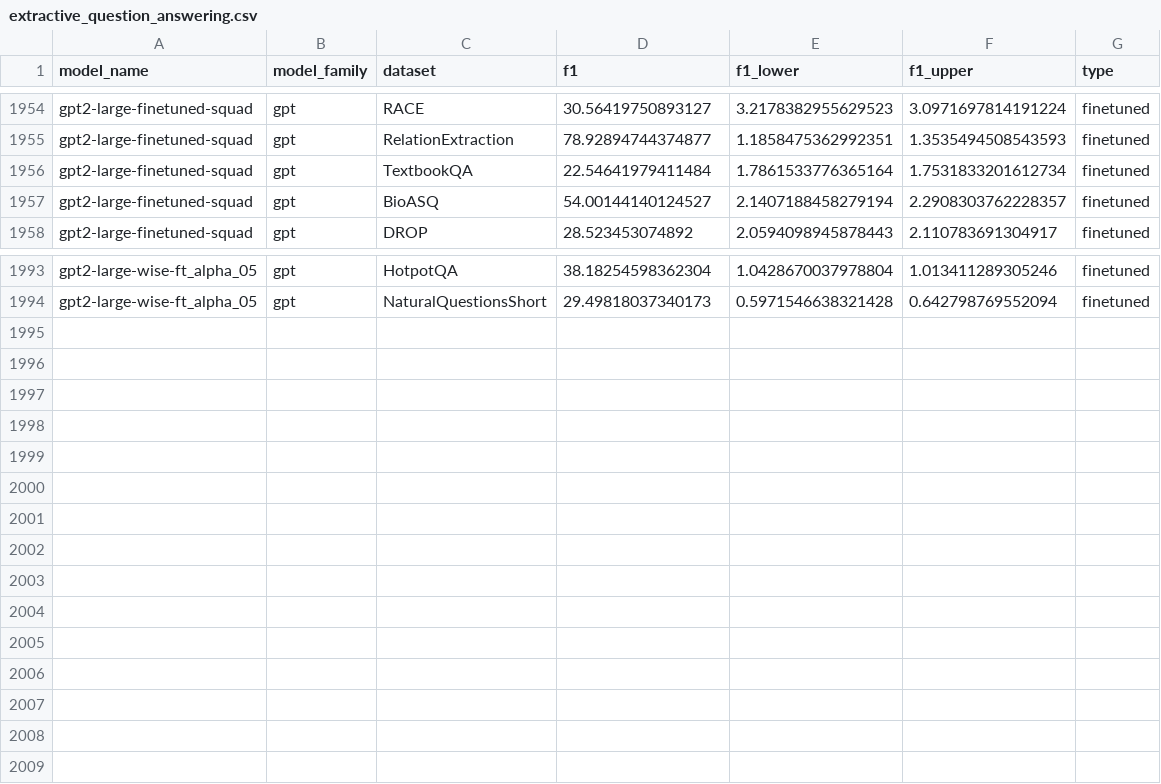
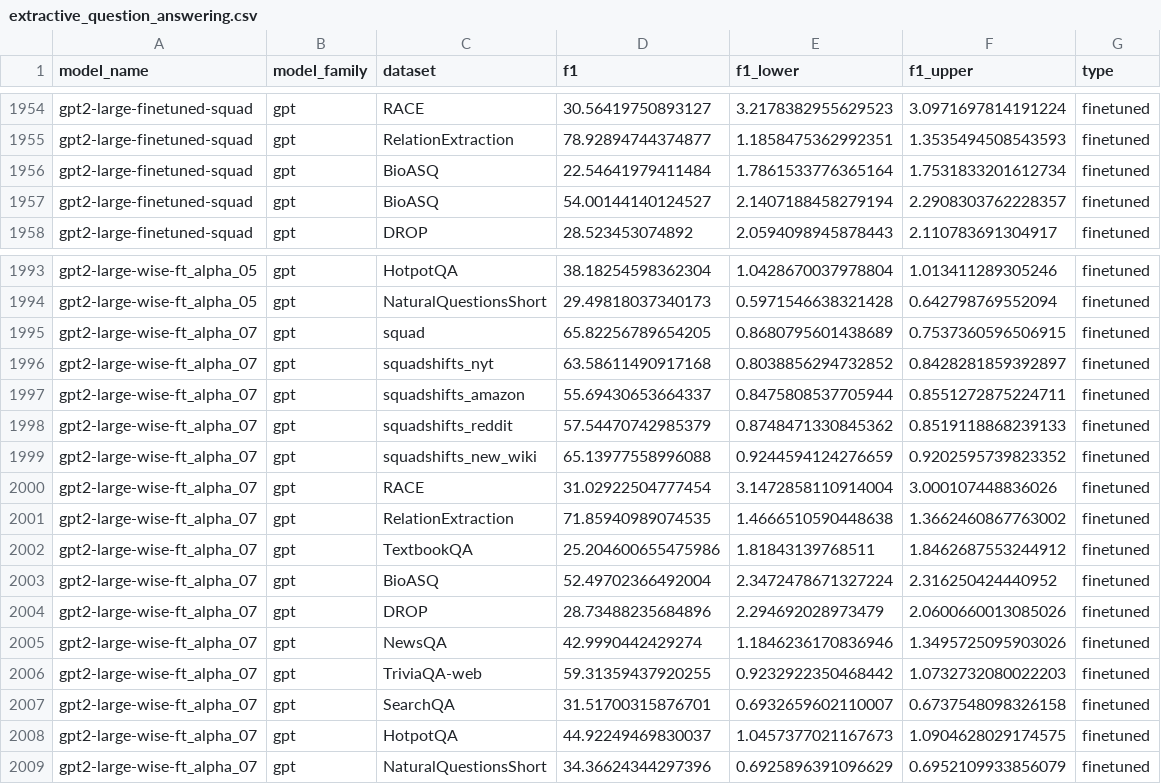
Before and after one commit to anas-awadalla/robustness-in-nlp-streamlit, a CSV file: results/extractive_question_answering.csv, drawn as a sheet; only a part is shown, gaps mark what is left out.

Commit message:
Update extractive_question_answering.csv

```diff
--- a/results/extractive_question_answering.csv
+++ b/results/extractive_question_answering.csv
@@ -1955,3 +1955,3 @@ gpt2-large-finetuned-squad,gpt,RACE,30.56419750893127,3.2178382955629523,3.09716
 gpt2-large-finetuned-squad,gpt,RelationExtraction,78.92894744374877,1.1858475362992351,1.3535494508543593,finetuned
-gpt2-large-finetuned-squad,gpt,TextbookQA,22.54641979411484,1.7861533776365164,1.7531833201612734,finetuned
+gpt2-large-finetuned-squad,gpt,BioASQ,22.54641979411484,1.7861533776365164,1.7531833201612734,finetuned
 gpt2-large-finetuned-squad,gpt,BioASQ,54.00144140124527,2.1407188458279194,2.2908303762228357,finetuned
@@ -1994 +1994,16 @@ gpt2-large-wise-ft_alpha_05,gpt,HotpotQA,38.18254598362304,1.0428670037978804,1.
 gpt2-large-wise-ft_alpha_05,gpt,NaturalQuestionsShort,29.49818037340173,0.5971546638321428,0.642798769552094,finetuned
+gpt2-large-wise-ft_alpha_07,gpt,squad,65.82256789654205,0.8680795601438689,0.7537360596506915,finetuned
+gpt2-large-wise-ft_alpha_07,gpt,squadshifts_nyt,63.58611490917168,0.8038856294732852,0.8428281859392897,finetuned
+gpt2-large-wise-ft_alpha_07,gpt,squadshifts_amazon,55.69430653664337,0.8475808537705944,0.8551272875224711,finetuned
+gpt2-large-wise-ft_alpha_07,gpt,squadshifts_reddit,57.54470742985379,0.8748471330845362,0.8519118868239133,finetuned
+gpt2-large-wise-ft_alpha_07,gpt,squadshifts_new_wiki,65.13977558996088,0.9244594124276659,0.9202595739823352,finetuned
+gpt2-large-wise-ft_alpha_07,gpt,RACE,31.02922504777454,3.1472858110914004,3.000107448836026,finetuned
+gpt2-large-wise-ft_alpha_07,gpt,RelationExtraction,71.85940989074535,1.4666510590448638,1.3662460867763002,finetuned
+gpt2-large-wise-ft_alpha_07,gpt,TextbookQA,25.204600655475986,1.81843139768511,1.8462687553244912,finetuned
+gpt2-large-wise-ft_alpha_07,gpt,BioASQ,52.49702366492004,2.3472478671327224,2.316250424440952,finetuned
+gpt2-large-wise-ft_alpha_07,gpt,DROP,28.73488235684896,2.294692028973479,2.0600660013085026,finetuned
+gpt2-large-wise-ft_alpha_07,gpt,NewsQA,42.9990442429274,1.1846236170836946,1.3495725095903026,finetuned
+gpt2-large-wise-ft_alpha_07,gpt,TriviaQA-web,59.31359437920255,0.9232922350468442,1.0732732080022203,finetuned
+gpt2-large-wise-ft_alpha_07,gpt,SearchQA,31.51700315876701,0.6932659602110007,0.6737548098326158,finetuned
+gpt2-large-wise-ft_alpha_07,gpt,HotpotQA,44.92249469830037,1.0457377021167673,1.0904628029174575,finetuned
+gpt2-large-wise-ft_alpha_07,gpt,NaturalQuestionsShort,34.36624344297396,0.6925896391096629,0.6952109933856079,finetuned
```
